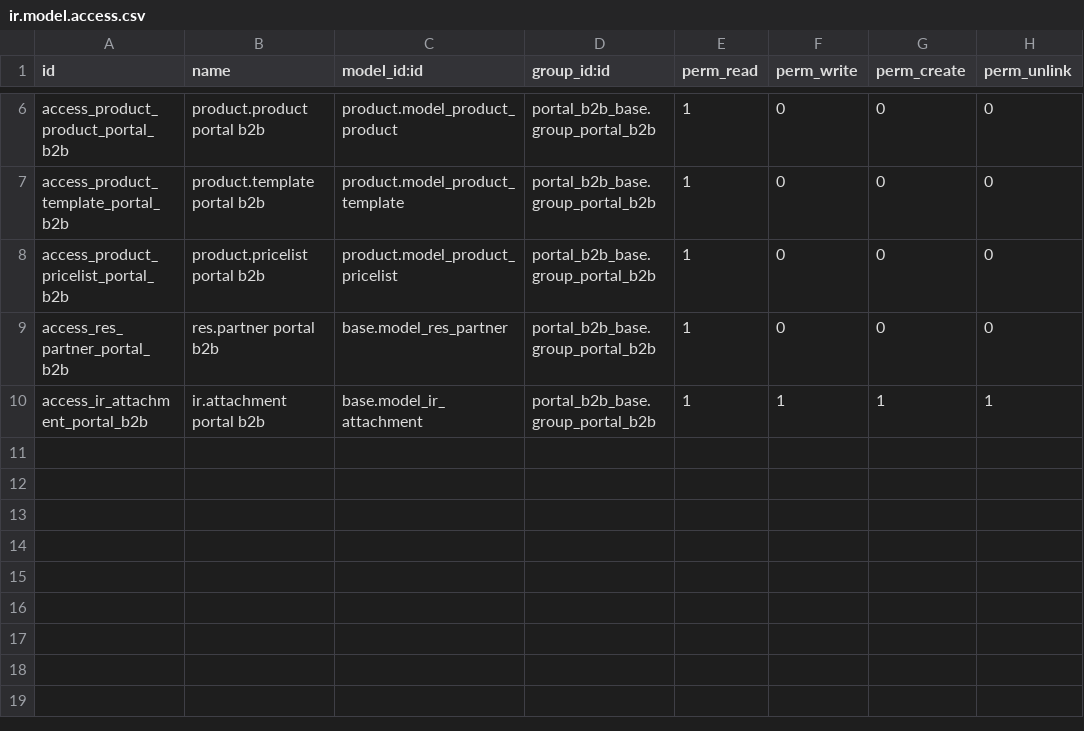
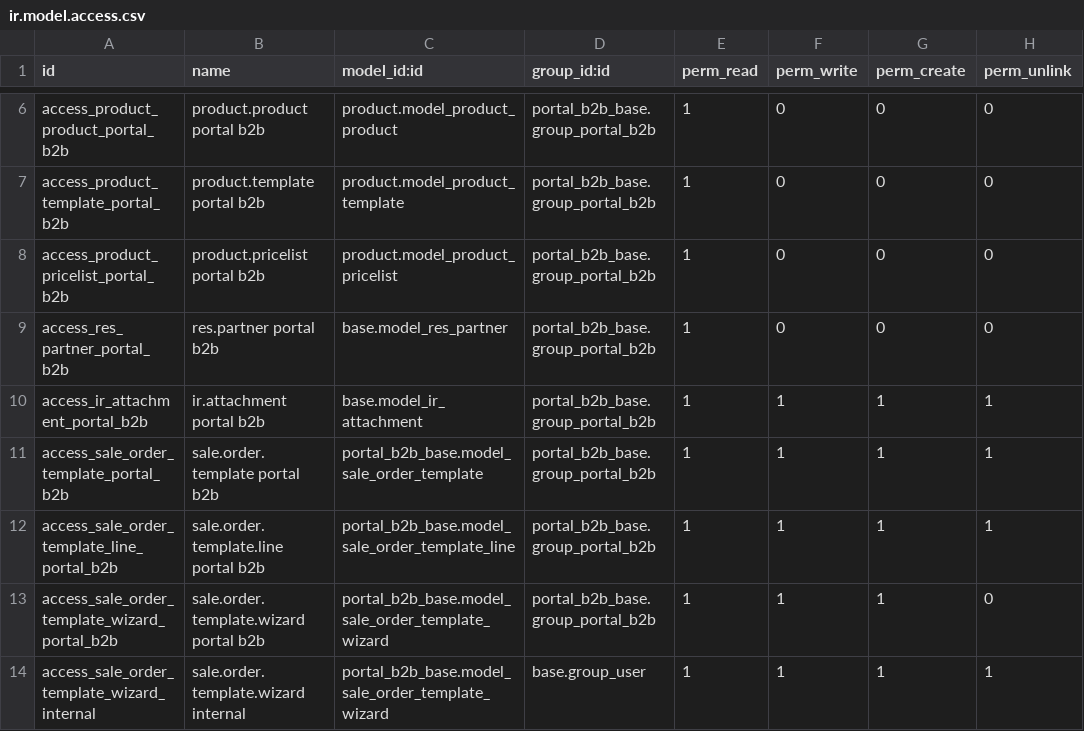
Before and after one commit to dev-eco/odoo-custom-addons, a CSV file: portal_b2b_base/security/ir.model.access.csv, drawn as a sheet; only a part is shown, gaps mark what is left out; the diff names each change by its address in the sheet, - before the commit and + after, or states it on an @@ line.

```diff
--- a/portal_b2b_base/security/ir.model.access.csv
+++ b/portal_b2b_base/security/ir.model.access.csv
+row 11: access_sale_order_template_portal_b2b | sale.order.template portal b2b | portal_b2b_base.model_sale_order_template | portal_b2b_base.group_portal_b2b | 1 | 1 | 1 | 1
+row 12: access_sale_order_template_line_portal_b2b | sale.order.template.line portal b2b | portal_b2b_base.model_sale_order_template_line | portal_b2b_base.group_portal_b2b | 1 | 1 | 1 | 1
+row 13: access_sale_order_template_wizard_portal_b2b | sale.order.template.wizard portal b2b | portal_b2b_base.model_sale_order_template_wizard | portal_b2b_base.group_portal_b2b | 1 | 1 | 1 | 0
+row 14: access_sale_order_template_wizard_internal | sale.order.template.wizard internal | portal_b2b_base.model_sale_order_template_wizard | base.group_user | 1 | 1 | 1 | 1
```
Also changed, not shown: 19 other files.
